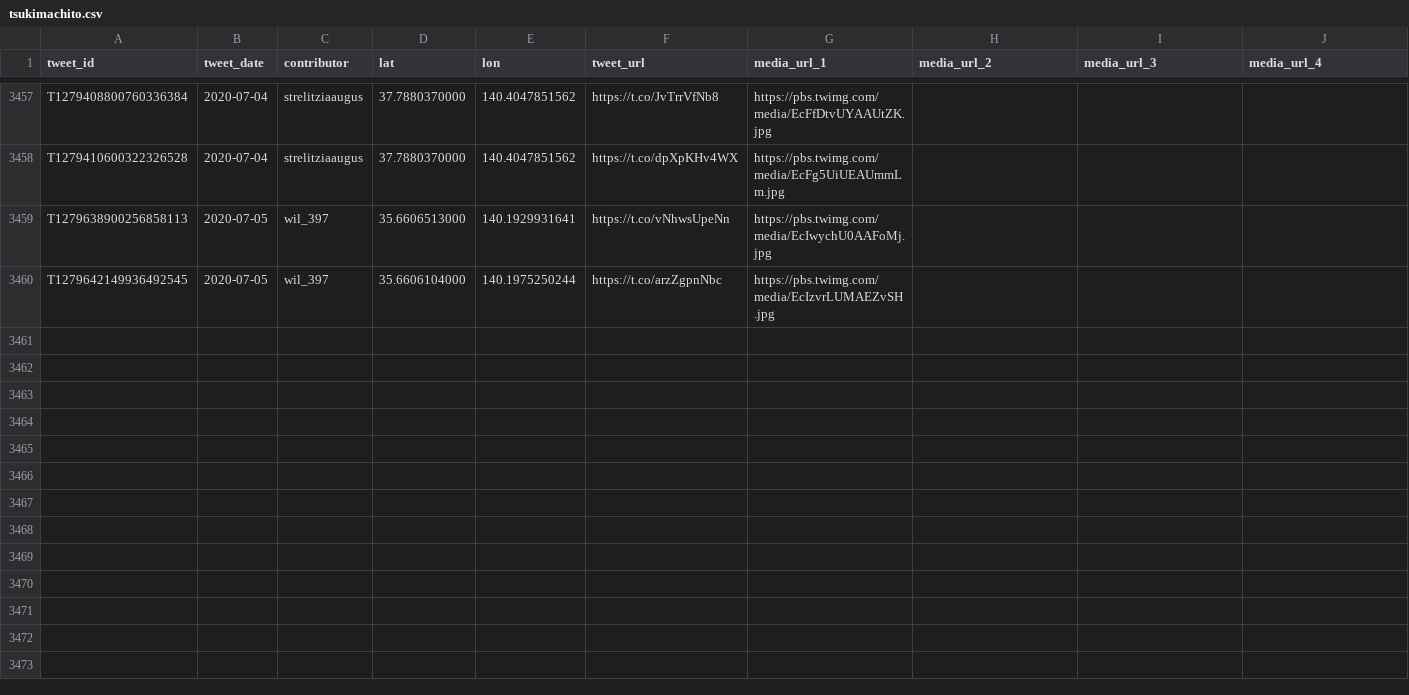
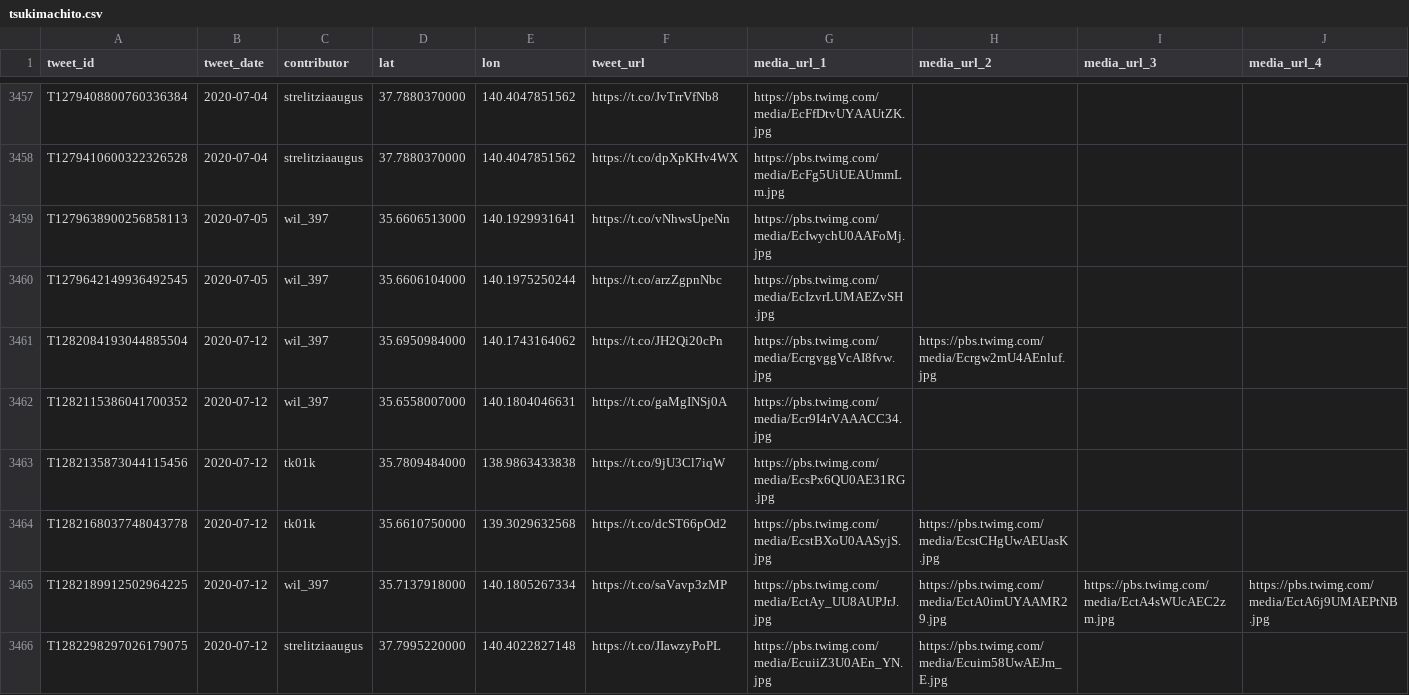
Before and after one commit to midoriit/tsukimachito, a CSV file: tsukimachito.csv, drawn as a sheet; only a part is shown, gaps mark what is left out; rows hold the shown columns only; the diff names each change by its address in the sheet, - before the commit and + after, or states it on an @@ line.

```diff
--- a/tsukimachito.csv
+++ b/tsukimachito.csv
+row 3461: T1282084193044885504 | 2020-07-12 | wil_397 | 35.6950984000 | 140.1743164062 | https://t.co/JH2Qi20cPn | https://pbs.twimg.com/media/EcrgvggVcAI8fvw.jpg | https://pbs.twimg.com/media/Ecrgw2mU4AEnluf.jpg
+row 3462: T1282115386041700352 | 2020-07-12 | wil_397 | 35.6558007000 | 140.1804046631 | https://t.co/gaMgINSj0A | https://pbs.twimg.com/media/Ecr9I4rVAAACC34.jpg
+row 3463: T1282135873044115456 | 2020-07-12 | tk01k | 35.7809484000 | 138.9863433838 | https://t.co/9jU3Cl7iqW | https://pbs.twimg.com/media/EcsPx6QU0AE31RG.jpg
+row 3464: T1282168037748043778 | 2020-07-12 | tk01k | 35.6610750000 | 139.3029632568 | https://t.co/dcST66pOd2 | https://pbs.twimg.com/media/EcstBXoU0AASyjS.jpg | https://pbs.twimg.com/media/EcstCHgUwAEUasK.jpg
+row 3465: T1282189912502964225 | 2020-07-12 | wil_397 | 35.7137918000 | 140.1805267334 | https://t.co/saVavp3zMP | https://pbs.twimg.com/media/EctAy_UU8AUPJrJ.jpg | https://pbs.twimg.com/media/EctA0imUYAAMR29.jpg | https://pbs.twimg.com/media/EctA4sWUcAEC2zm.jpg | https://pbs.twimg.com/media/EctA6j9UMAEPtNB.jpg
+row 3466: T1282298297026179075 | 2020-07-12 | strelitziaaugus | 37.7995220000 | 140.4022827148 | https://t.co/JIawzyPoPL | https://pbs.twimg.com/media/EcuiiZ3U0AEn_YN.jpg | https://pbs.twimg.com/media/Ecuim58UwAEJm_E.jpg
```
Also changed, not shown: 2 other files.
